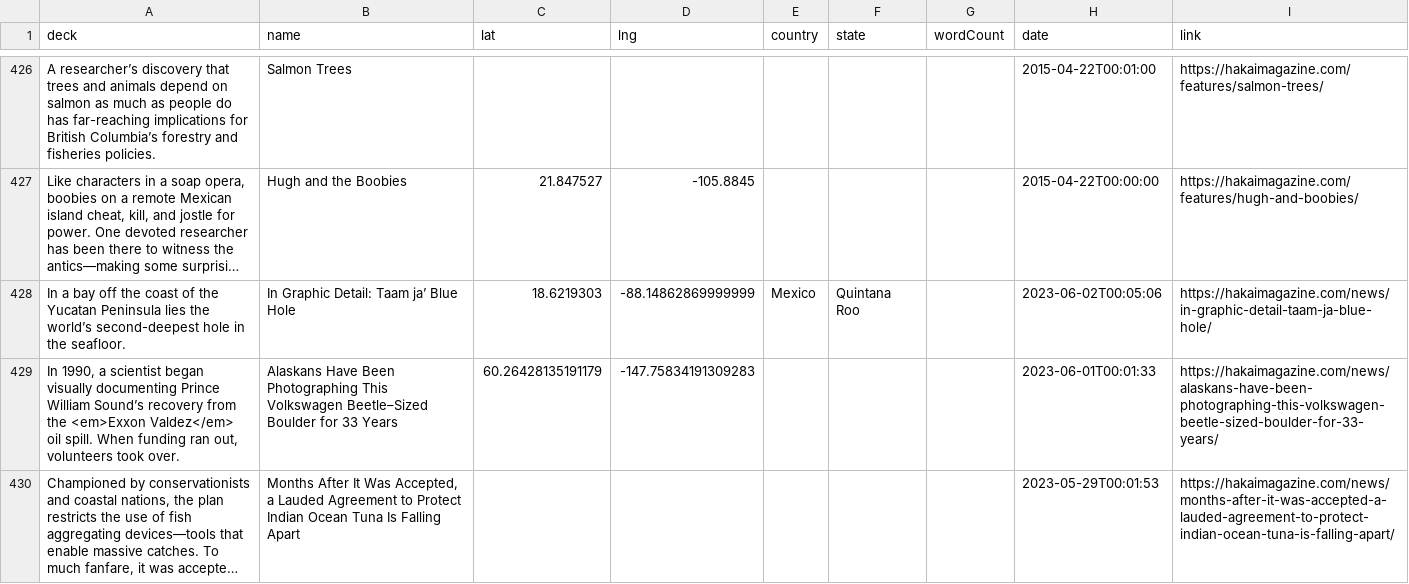
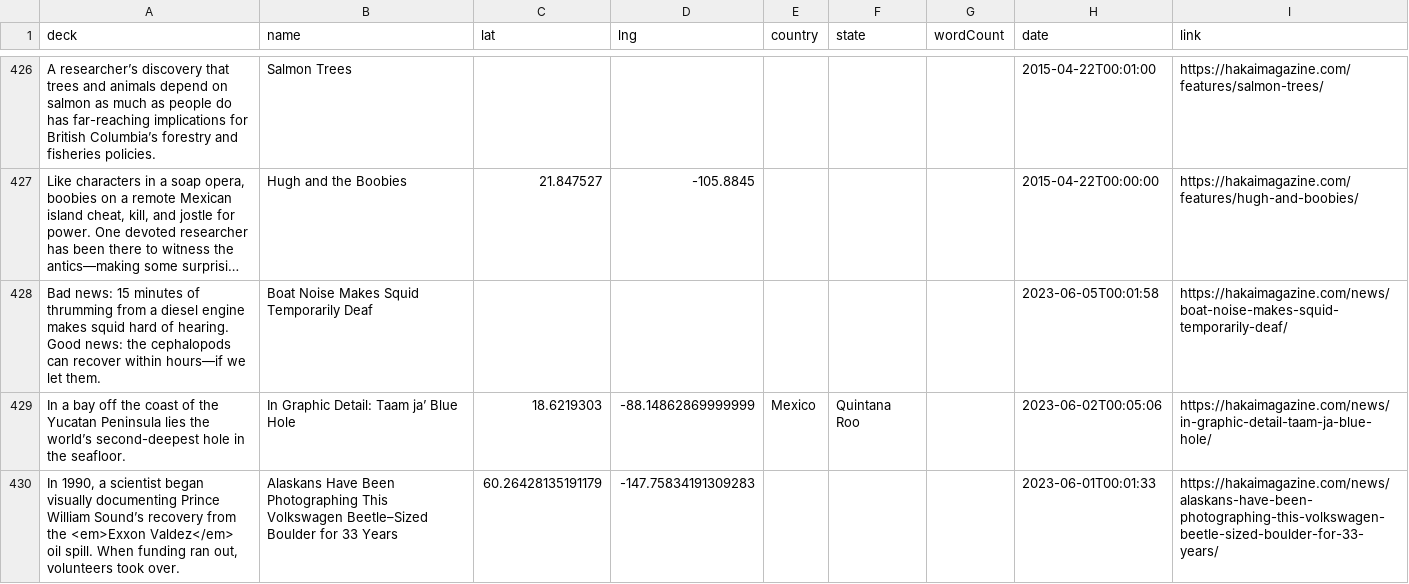
Before and after one commit to HakaiInstitute/magazine-visualizations, a CSV file: list.csv, drawn as a sheet; only a part is shown, gaps mark what is left out; the shorter side is filled out with more unchanged rows; long unchanged cells end in …; the diff names each change by its address in the sheet, - before the commit and + after, or states it on an @@ line.

```diff
--- a/list.csv
+++ b/list.csv
+row 428: Bad news: 15 minutes of thrumming from a diesel engine makes squid hard of hearing. Good news: the cephalopods can recover within hours—if we let them. | Boat Noise Makes Squid Temporarily Deaf |  |  |  |  |  | 2023-06-05T00:01:58 | https://hakaimagazine.com/news/boat-noise-makes-squid-temporarily-deaf/
```
